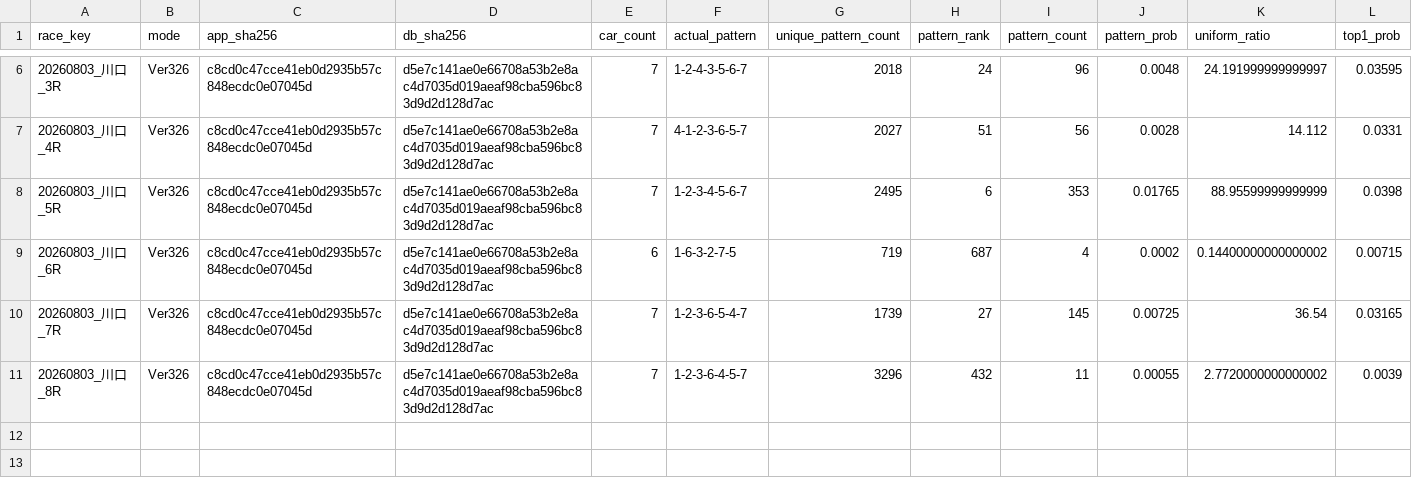
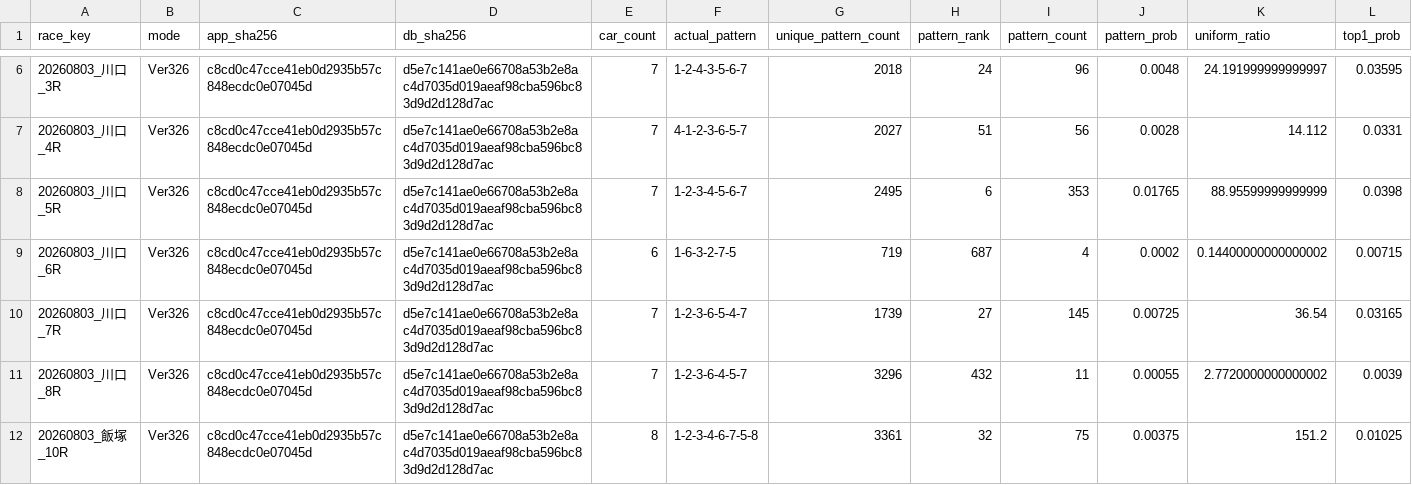
Before and after one commit to memememe0110/AutoRaceAI, a CSV file: validation/ver330a_lap1/lap1_v326_baseline_20261117/results.csv, drawn as a sheet; only a part is shown, gaps mark what is left out; rows hold the shown columns only; the diff names each change by its address in the sheet, - before the commit and + after, or states it on an @@ line.

```diff
--- a/validation/ver330a_lap1/lap1_v326_baseline_20261117/results.csv
+++ b/validation/ver330a_lap1/lap1_v326_baseline_20261117/results.csv
+row 12: 20260803_飯塚_10R | Ver326 | c8cd0c47cce41eb0d2935b57c848ecdc0e07045d | d5e7c141ae0e66708a53b2e8ac4d7035d019aeaf98cba596bc83d9d2d128d7ac | 8 | 1-2-3-4-6-7-5-8 | 3361 | 32 | 75 | 0.00375 | 151.2 | 0.01025
```
Also changed, not shown: 1 other file.
